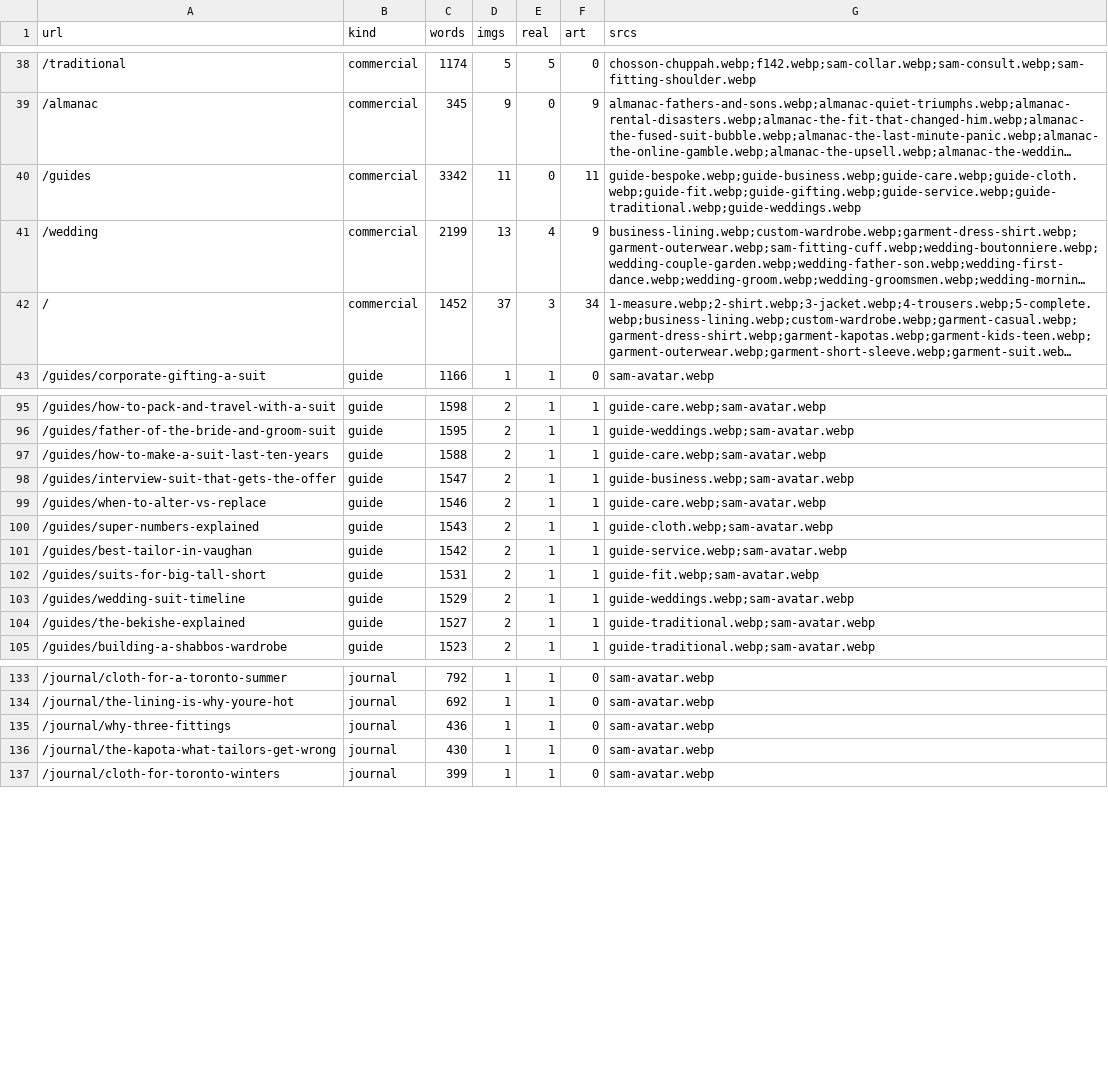
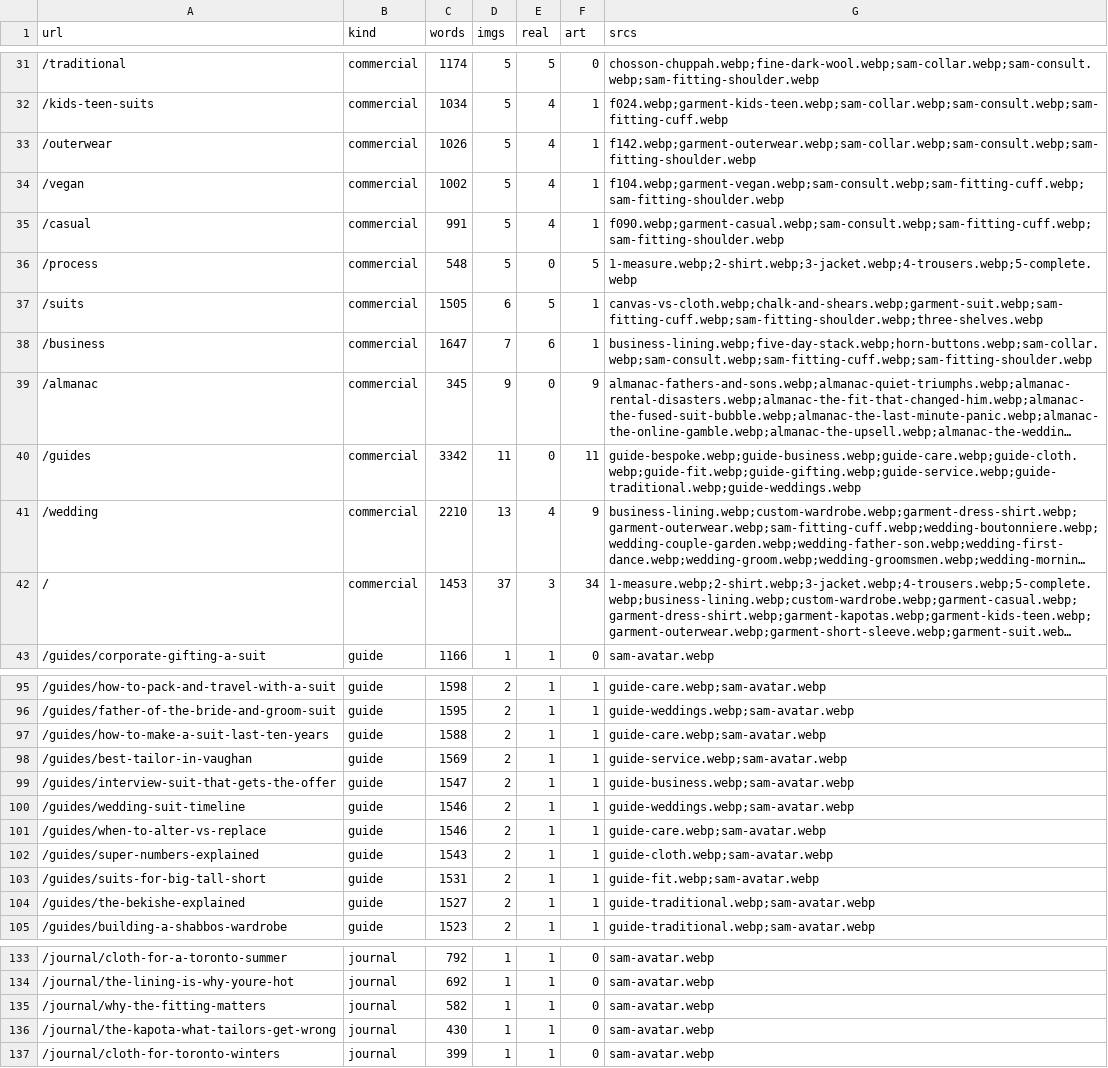
Before and after one commit to talkerstein/sams-menswear, a CSV file: docs/photo-audit.csv, drawn as a sheet; only a part is shown, gaps mark what is left out; long unchanged cells end in …; removed rows and columns are numbered as before the commit, all else as after; the diff covers the shown part only; the diff names each change by its address in the sheet, - before the commit and + after, or states it on an @@ line.

```diff
--- a/docs/photo-audit.csv
+++ b/docs/photo-audit.csv
-G31 (srcs): chosson-chuppah.webp;f142.webp;sam-collar.webp;sam-consult.webp;sam-fitting-shoulder.webp
+G31 (srcs): chosson-chuppah.webp;fine-dark-wool.webp;sam-collar.webp;sam-consult.webp;sam-fitting-shoulder.webp
+row 32: /kids-teen-suits | commercial | 1034 | 5 | 4 | 1 | f024.webp;garment-kids-teen.webp;sam-collar.webp;sam-consult.webp;sam-fitting-cuff.webp
+row 33: /outerwear | commercial | 1026 | 5 | 4 | 1 | f142.webp;garment-outerwear.webp;sam-collar.webp;sam-consult.webp;sam-fitting-shoulder.webp
+row 34: /vegan | commercial | 1002 | 5 | 4 | 1 | f104.webp;garment-vegan.webp;sam-consult.webp;sam-fitting-cuff.webp;sam-fitting-shoulder.webp
+row 35: /casual | commercial | 991 | 5 | 4 | 1 | f090.webp;garment-casual.webp;sam-consult.webp;sam-fitting-cuff.webp;sam-fitting-shoulder.webp
+row 36: /process | commercial | 548 | 5 | 0 | 5 | 1-measure.webp;2-shirt.webp;3-jacket.webp;4-trousers.webp;5-complete.webp
+row 37: /suits | commercial | 1505 | 6 | 5 | 1 | canvas-vs-cloth.webp;chalk-and-shears.webp;garment-suit.webp;sam-fitting-cuff.webp;sam-fitting-shoulder.webp;three-shelves.webp
+row 38: /business | commercial | 1647 | 7 | 6 | 1 | business-lining.webp;five-day-stack.webp;horn-buttons.webp;sam-collar.webp;sam-consult.webp;sam-fitting-cuff.webp;sam-fitting-shoulder.webp
-C41 (words): 2199
+C41 (words): 2210
-C42 (words): 1452
+C42 (words): 1453
+row 98: /guides/best-tailor-in-vaughan | guide | 1569 | 2 | 1 | 1 | guide-service.webp;sam-avatar.webp
+row 100: /guides/wedding-suit-timeline | guide | 1546 | 2 | 1 | 1 | guide-weddings.webp;sam-avatar.webp
-row 101: /guides/best-tailor-in-vaughan | guide | 1542 | 2 | 1 | 1 | guide-service.webp;sam-avatar.webp
-row 103: /guides/wedding-suit-timeline | guide | 1529 | 2 | 1 | 1 | guide-weddings.webp;sam-avatar.webp
-A135 (url): /journal/why-three-fittings
+A135 (url): /journal/why-the-fitting-matters
-C135 (words): 436
+C135 (words): 582
```
Also changed, not shown: 2 added rows, 9 removed rows and 13 edited cells elsewhere in this file, 5 other files.
